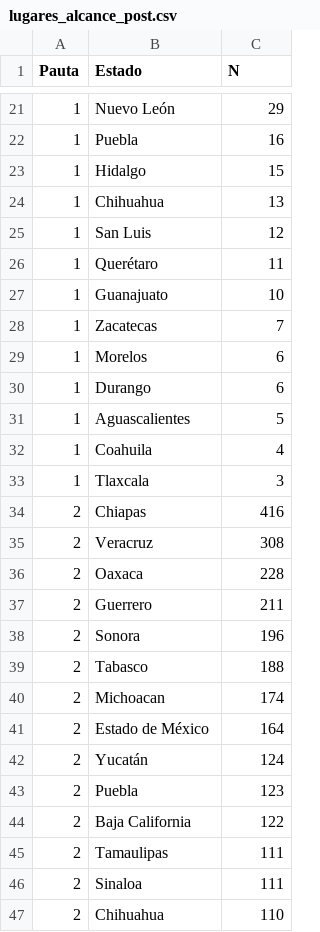
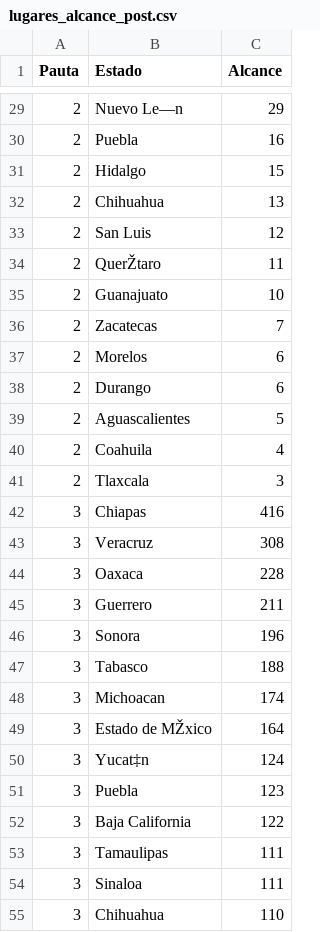
Before and after one commit to jcvdav/digital_experiments, a CSV file: data/raw/lugares_alcance_post.csv, drawn as a sheet; only a part is shown, gaps mark what is left out; addresses are those after the commit; the diff covers the shown part only; the diff names each change by its address in the sheet, - before the commit and + after, or states it on an @@ line.

```diff
--- a/data/raw/lugares_alcance_post.csv
+++ b/data/raw/lugares_alcance_post.csv
-C1: N
+C1: Alcance
-A29:A41 (Pauta): 1
+A29:A41 (Pauta): 2
-B29 (Estado): Nuevo León
+B29 (Estado): Nuevo Le—n
-B34 (Estado): Querétaro
+B34 (Estado): QuerŽtaro
-A42:A55 (Pauta): 2
+A42:A55 (Pauta): 3
-B49 (Estado): Estado de México
+B49 (Estado): Estado de MŽxico
-B50 (Estado): Yucatán
+B50 (Estado): Yucat‡n
```
Also changed, not shown: 10 added rows, 1 removed row and 45 edited cells elsewhere in this file, 23 other files.
